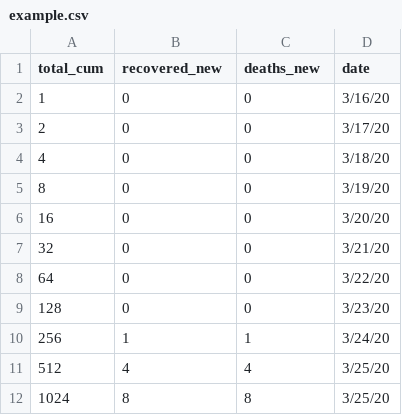
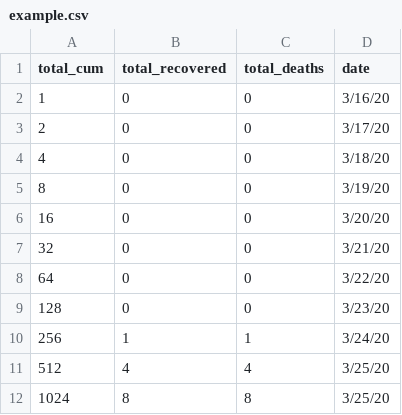
Before and after one commit to advanced4/covid19-predict, a CSV file: data/example.csv, drawn as a sheet.

```diff
--- a/data/example.csv
+++ b/data/example.csv
@@ -1,2 +1,2 @@
-total_cum,recovered_new,deaths_new,date
+total_cum,total_recovered,total_deaths,date
 1,0,0,3/16/20
```
Also changed, not shown: 3 other files.
